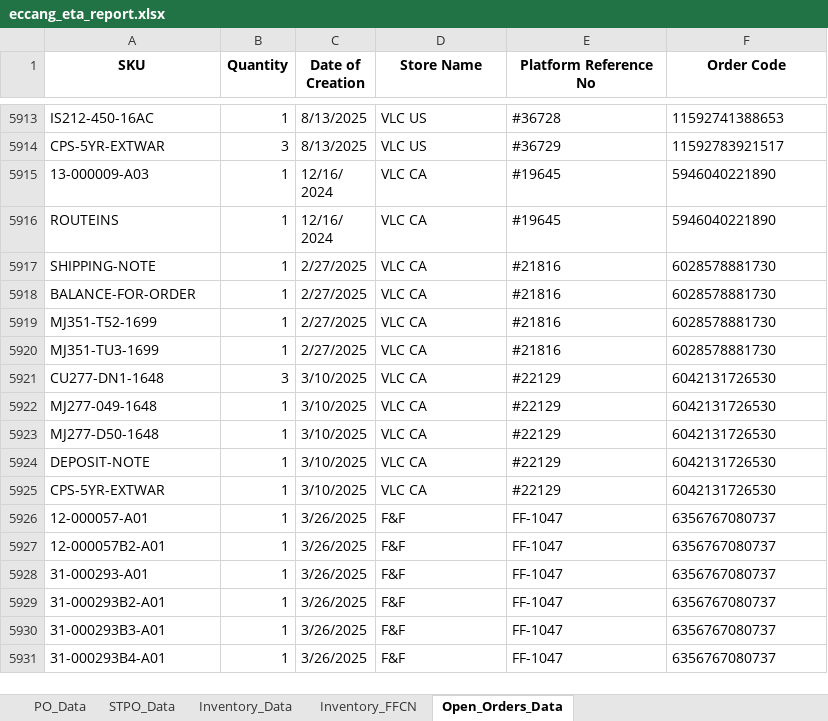
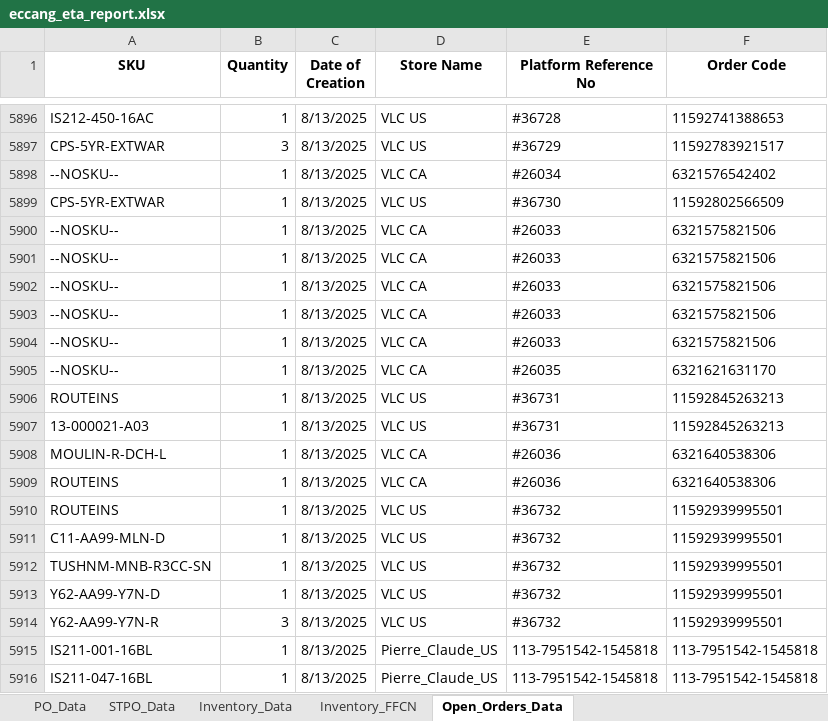
Before and after one commit to tom-valencia/eta-eccang-report, an Excel workbook: eccang_eta_report.xlsx, sheet Open_Orders_Data, drawn as a sheet; only a part is shown, gaps mark what is left out; the shorter side is filled out with more unchanged rows; values as stored, in another font and other column widths than the file's, no borders; the diff covers the shown part only; the diff names each change by its address in the sheet, - before the commit and + after, or states it on an @@ line.

```diff
--- a/eccang_eta_report.xlsx (sheet Open_Orders_Data)
+++ b/eccang_eta_report.xlsx (sheet Open_Orders_Data)
+row 5898: --NOSKU-- | 1 | 8/13/2025 | VLC CA | #26034 | 6321576542402
+row 5899: CPS-5YR-EXTWAR | 1 | 8/13/2025 | VLC US | #36730 | 11592802566509
+row 5900: --NOSKU-- | 1 | 8/13/2025 | VLC CA | #26033 | 6321575821506
+row 5901: --NOSKU-- | 1 | 8/13/2025 | VLC CA | #26033 | 6321575821506
+row 5902: --NOSKU-- | 1 | 8/13/2025 | VLC CA | #26033 | 6321575821506
+row 5903: --NOSKU-- | 1 | 8/13/2025 | VLC CA | #26033 | 6321575821506
+row 5904: --NOSKU-- | 1 | 8/13/2025 | VLC CA | #26033 | 6321575821506
+row 5905: --NOSKU-- | 1 | 8/13/2025 | VLC CA | #26035 | 6321621631170
+row 5906: ROUTEINS | 1 | 8/13/2025 | VLC US | #36731 | 11592845263213
+row 5907: 13-000021-A03 | 1 | 8/13/2025 | VLC US | #36731 | 11592845263213
+row 5908: MOULIN-R-DCH-L | 1 | 8/13/2025 | VLC CA | #26036 | 6321640538306
+row 5909: ROUTEINS | 1 | 8/13/2025 | VLC CA | #26036 | 6321640538306
+row 5910: ROUTEINS | 1 | 8/13/2025 | VLC US | #36732 | 11592939995501
+row 5911: C11-AA99-MLN-D | 1 | 8/13/2025 | VLC US | #36732 | 11592939995501
+row 5912: TUSHNM-MNB-R3CC-SN | 1 | 8/13/2025 | VLC US | #36732 | 11592939995501
+row 5913: Y62-AA99-Y7N-D | 1 | 8/13/2025 | VLC US | #36732 | 11592939995501
+row 5914: Y62-AA99-Y7N-R | 3 | 8/13/2025 | VLC US | #36732 | 11592939995501
+row 5915: IS211-001-16BL | 1 | 8/13/2025 | Pierre_Claude_US | 113-7951542-1545818 | 113-7951542-1545818
+row 5916: IS211-047-16BL | 1 | 8/13/2025 | Pierre_Claude_US | 113-7951542-1545818 | 113-7951542-1545818
```
Also changed, not shown: 22 added rows and 19 removed rows elsewhere in this sheet, sheet PO_Data, sheet Inventory_Data, sheet STPO_Data.
